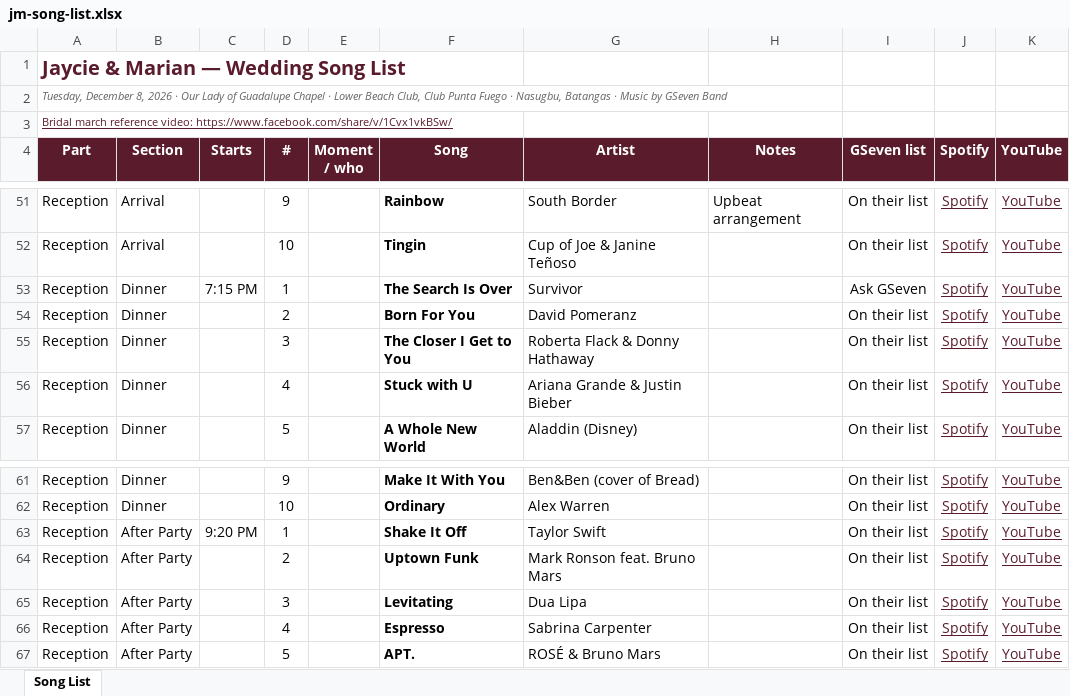
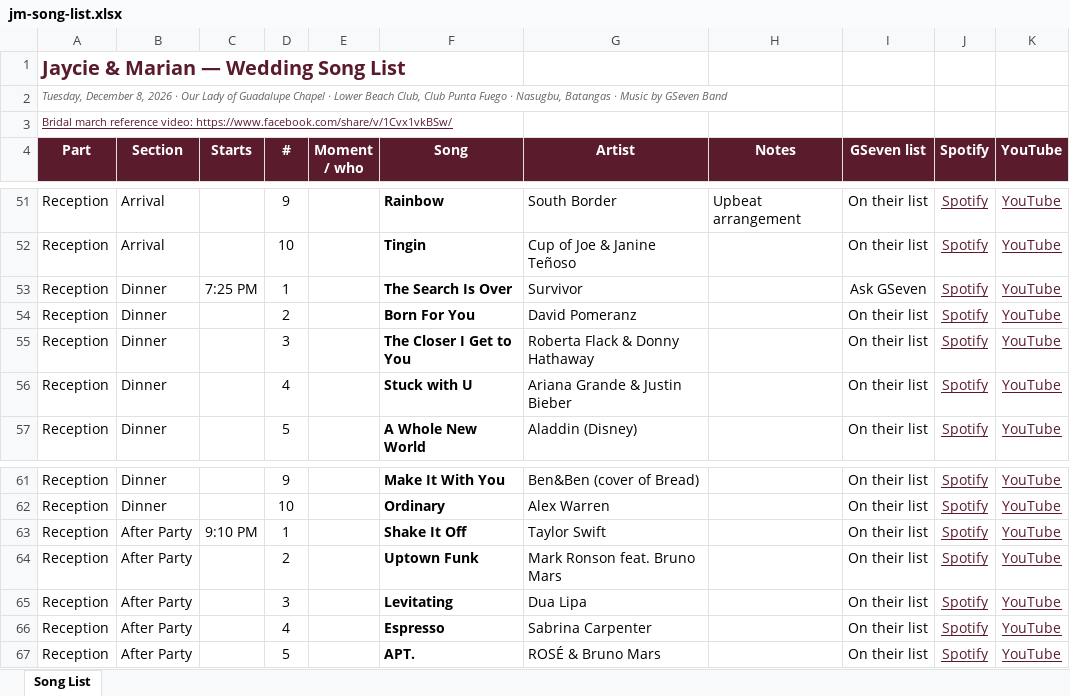
Before and after one commit to lotajaycie-cloud/EveryRoadLedHere, an Excel workbook: music/files/jm-song-list.xlsx, sheet Song List, drawn as a sheet; only a part is shown, gaps mark what is left out; values as stored, in another font and other column widths than the file's, no borders; the diff covers the shown part only; the diff names each change by its address in the sheet, - before the commit and + after, or states it on an @@ line.

```diff
--- a/music/files/jm-song-list.xlsx (sheet Song List)
+++ b/music/files/jm-song-list.xlsx (sheet Song List)
-C53 (Starts): 7:15 PM
+C53 (Starts): 7:25 PM
-C63 (Starts): 9:20 PM
+C63 (Starts): 9:10 PM
```
Also changed, not shown: 5 edited cells elsewhere in this sheet, 4 other files.
